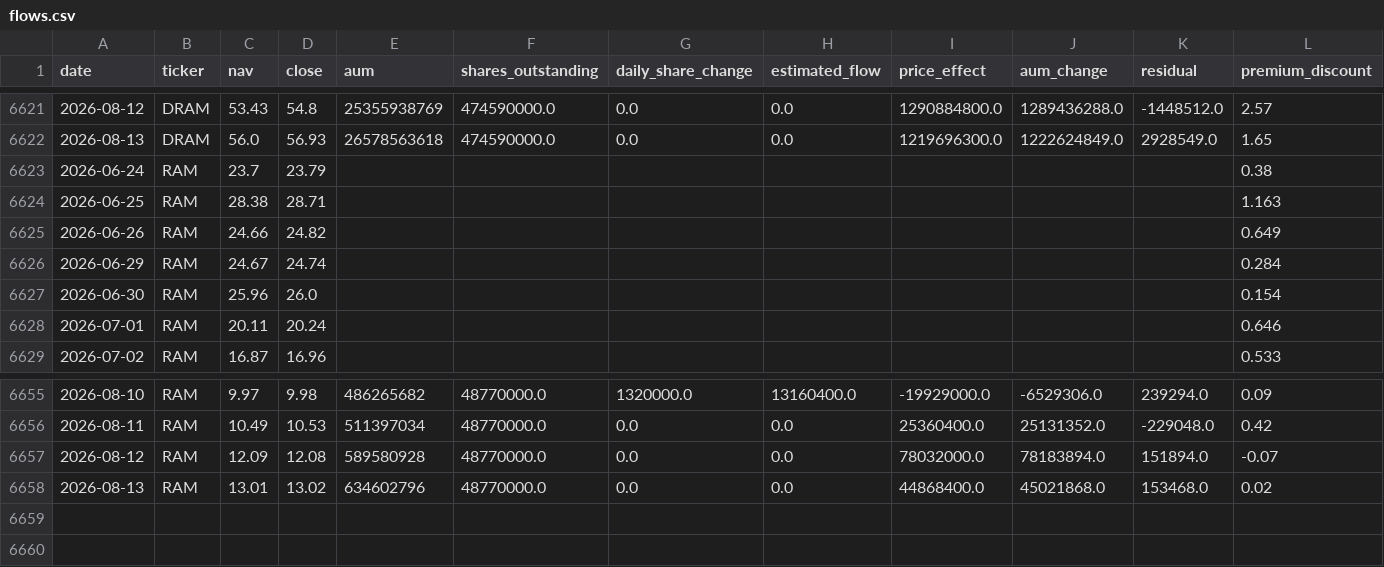
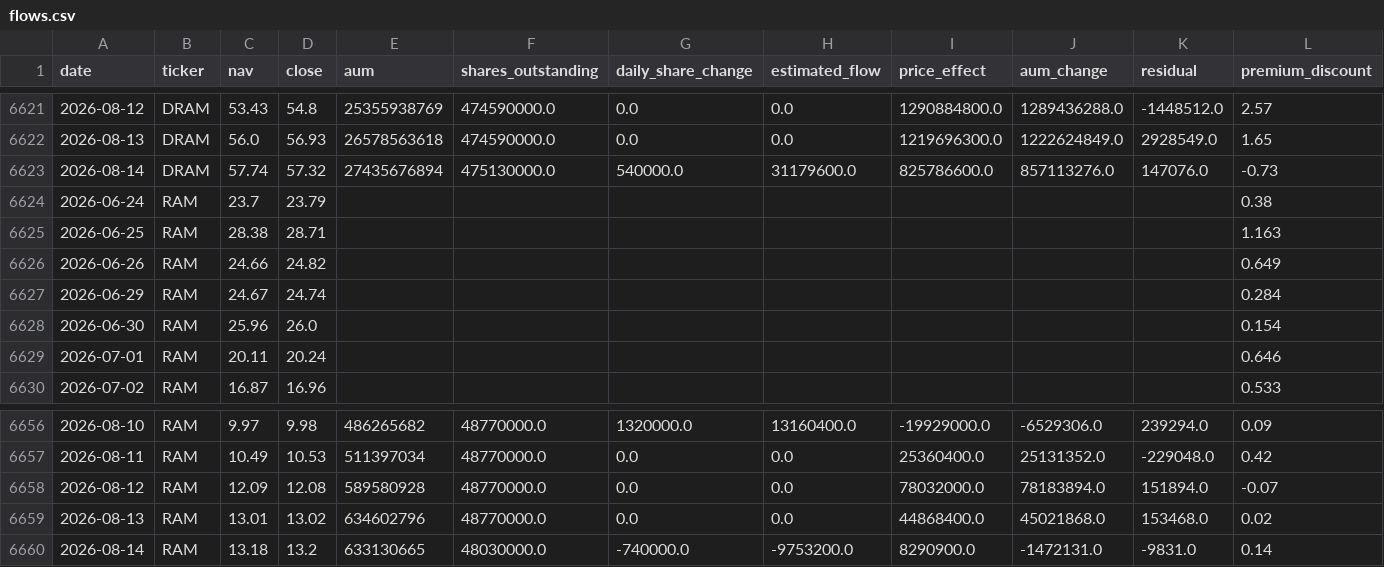
Before and after one commit to winner02-spec/ewy-dram-flow-dashboard-, a CSV file: data/flows.csv, drawn as a sheet; only a part is shown, gaps mark what is left out; rows hold the shown columns only; the diff names each change by its address in the sheet, - before the commit and + after, or states it on an @@ line.

Commit message:
data: 2026-08-15

```diff
--- a/data/flows.csv
+++ b/data/flows.csv
+row 6623: 2026-08-14 | DRAM | 57.74 | 57.32 | 27435676894 | 475130000.0 | 540000.0 | 31179600.0 | 825786600.0 | 857113276.0 | 147076.0 | -0.73
+row 6660: 2026-08-14 | RAM | 13.18 | 13.2 | 633130665 | 48030000.0 | -740000.0 | -9753200.0 | 8290900.0 | -1472131.0 | -9831.0 | 0.14
```
Also changed, not shown: 2 other files.
